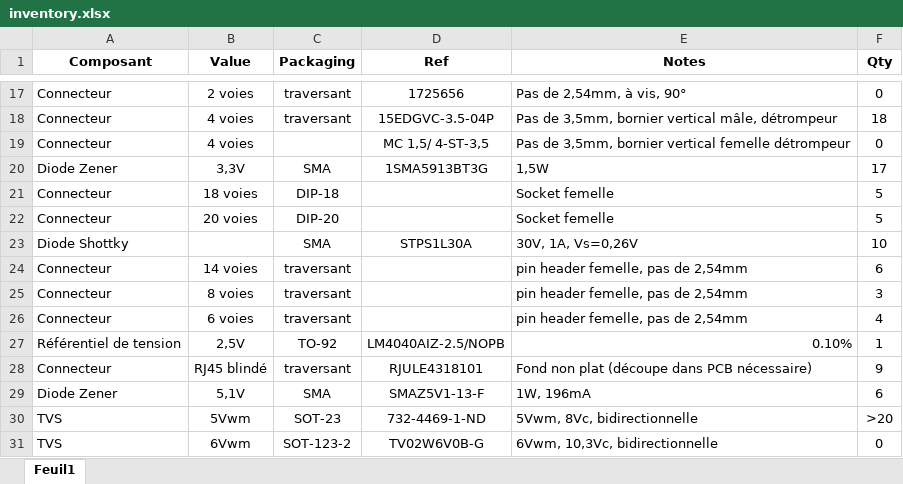
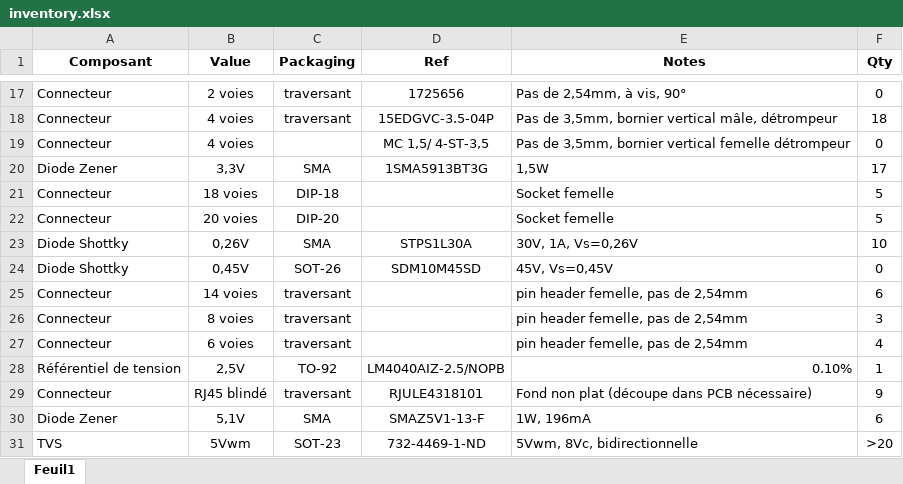
Before and after one commit to AKUINO/MICHA, an Excel workbook: inventory.xlsx, sheet Feuil1, drawn as a sheet; only a part is shown, gaps mark what is left out; the shorter side is filled out with more unchanged rows; values as stored, in another font and other column widths than the file's, no borders; the diff names each change by its address in the sheet, - before the commit and + after, or states it on an @@ line.

```diff
--- a/inventory.xlsx (sheet Feuil1)
+++ b/inventory.xlsx (sheet Feuil1)
-B23 (Value): (empty)
+B23 (Value): 0,26V
+row 24: Diode Shottky | 0,45V | SOT-26 | SDM10M45SD | 45V, Vs=0,45V | 0
```
Also changed, not shown: BOM_nextPCB(serviA2).xlsx.
